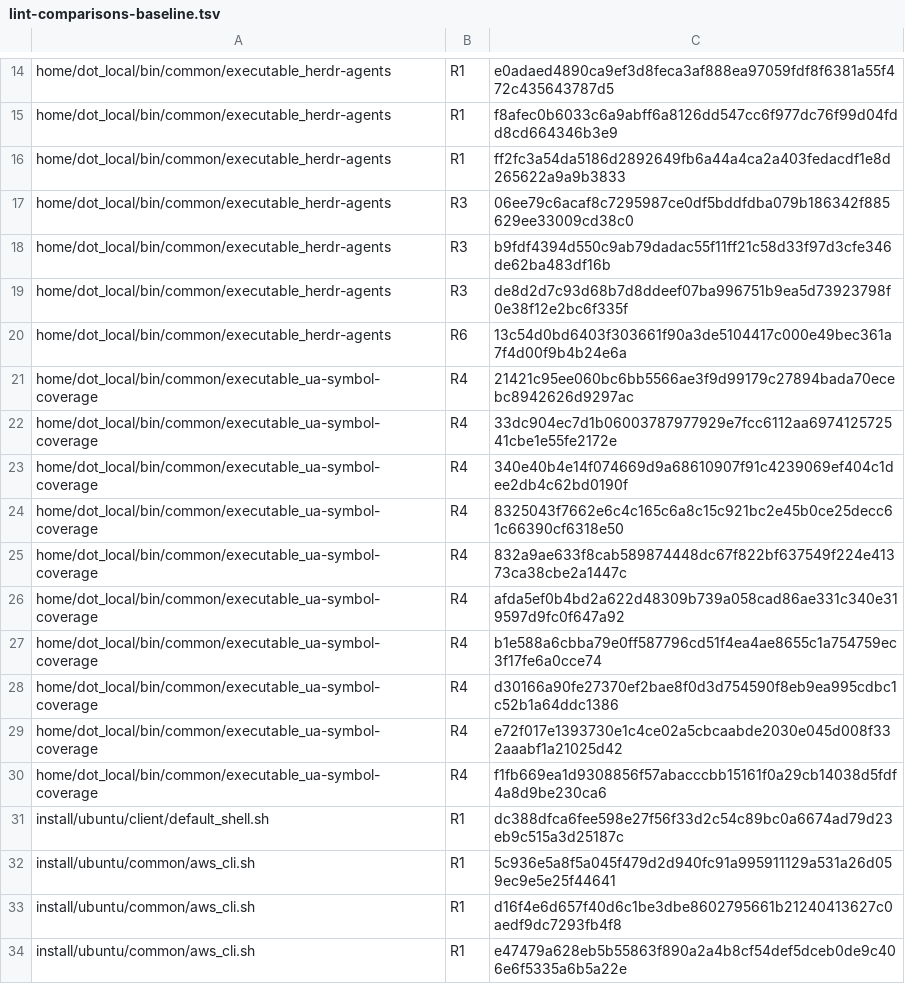
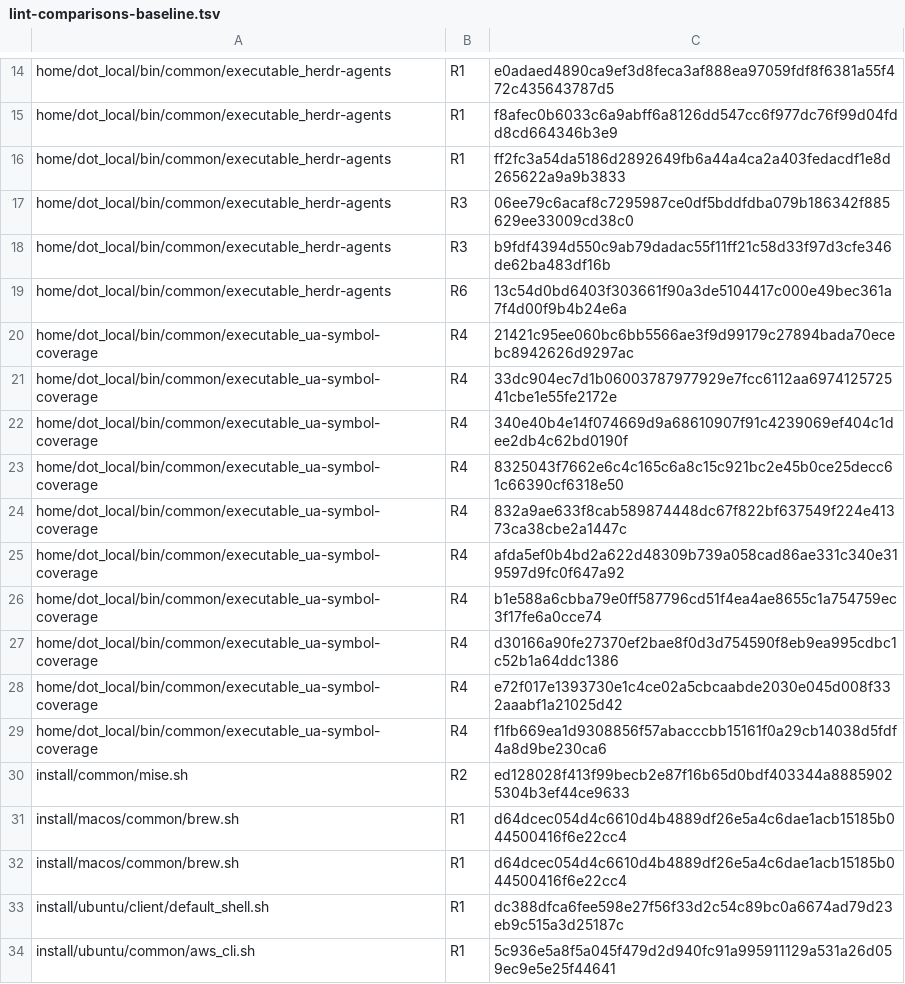
Before and after one commit to mryfmo/dotfiles, a TSV file: scripts/lint-comparisons-baseline.tsv, drawn as a sheet; only a part is shown, gaps mark what is left out; the shorter side is filled out with more unchanged rows.

```diff
--- a/scripts/lint-comparisons-baseline.tsv
+++ b/scripts/lint-comparisons-baseline.tsv
@@ -18,3 +18,2 @@ home/dot_local/bin/common/executable_herdr-agents	R3	06ee79c6acaf8c7295987ce0df5
 home/dot_local/bin/common/executable_herdr-agents	R3	b9fdf4394d550c9ab79dadac55f11ff21c58d33f97d3cfe346de62ba483df16b
-home/dot_local/bin/common/executable_herdr-agents	R3	de8d2d7c93d68b7d8ddeef07ba996751b9ea5d73923798f0e38f12e2bc6f335f
 home/dot_local/bin/common/executable_herdr-agents	R6	13c54d0bd6403f303661f90a3de5104417c000e49bec361a7f4d00f9b4b24e6a
@@ -30,2 +29,5 @@ home/dot_local/bin/common/executable_ua-symbol-coverage	R4	e72f017e1393730e1c4ce
 home/dot_local/bin/common/executable_ua-symbol-coverage	R4	f1fb669ea1d9308856f57abacccbb15161f0a29cb14038d5fdf4a8d9be230ca6
+install/common/mise.sh	R2	ed128028f413f99becb2e87f16b65d0bdf403344a88859025304b3ef44ce9633
+install/macos/common/brew.sh	R1	d64dcec054d4c6610d4b4889df26e5a4c6dae1acb15185b044500416f6e22cc4
+install/macos/common/brew.sh	R1	d64dcec054d4c6610d4b4889df26e5a4c6dae1acb15185b044500416f6e22cc4
 install/ubuntu/client/default_shell.sh	R1	dc388dfca6fee598e27f56f33d2c54c89bc0a6674ad79d23eb9c515a3d25187c
```
Also changed, not shown: 1 other file.
